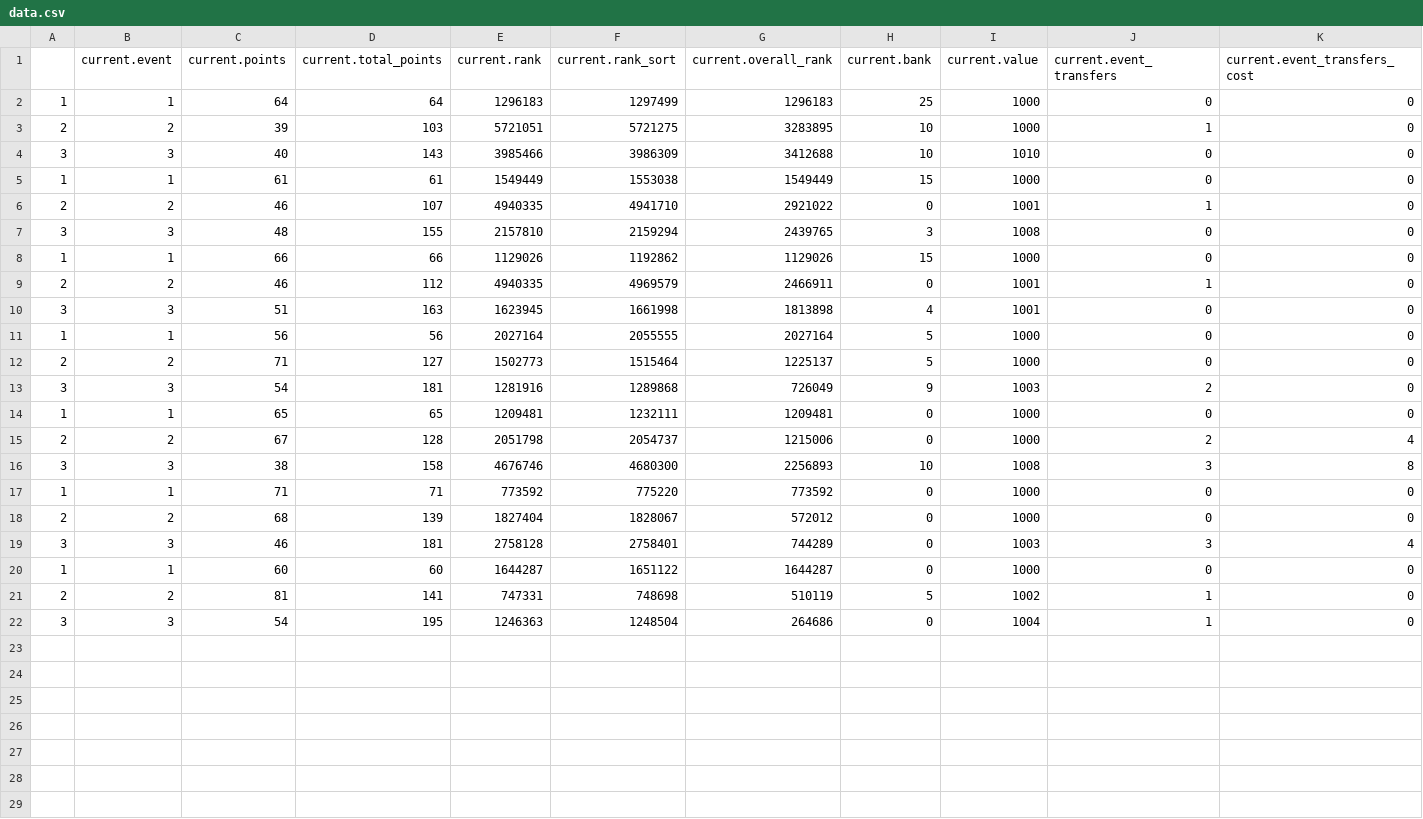
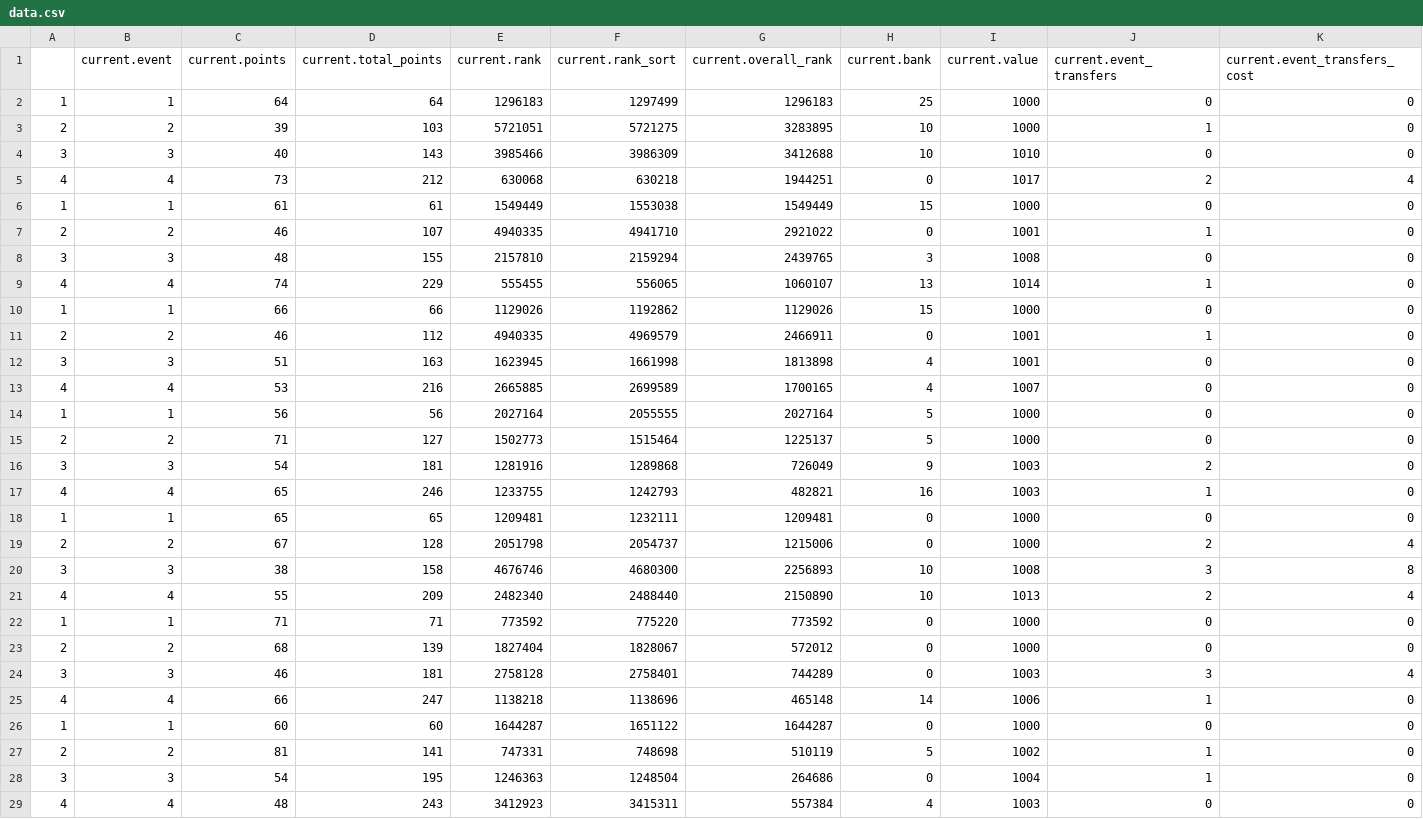
Before and after one commit to miller-william/fpl, a CSV file: data.csv, drawn as a sheet; only a part is shown; rows hold the shown columns only; the diff names each change by its address in the sheet, - before the commit and + after, or states it on an @@ line.

```diff
--- a/data.csv
+++ b/data.csv
+row 5: 4 | 4 | 73 | 212 | 630068 | 630218 | 1944251 | 0 | 1017 | 2 | 4
+row 9: 4 | 4 | 74 | 229 | 555455 | 556065 | 1060107 | 13 | 1014 | 1 | 0
+row 13: 4 | 4 | 53 | 216 | 2665885 | 2699589 | 1700165 | 4 | 1007 | 0 | 0
+row 17: 4 | 4 | 65 | 246 | 1233755 | 1242793 | 482821 | 16 | 1003 | 1 | 0
+row 21: 4 | 4 | 55 | 209 | 2482340 | 2488440 | 2150890 | 10 | 1013 | 2 | 4
+row 25: 4 | 4 | 66 | 247 | 1138218 | 1138696 | 465148 | 14 | 1006 | 1 | 0
+row 29: 4 | 4 | 48 | 243 | 3412923 | 3415311 | 557384 | 4 | 1003 | 0 | 0
```
Also changed, not shown: 4 other files.
